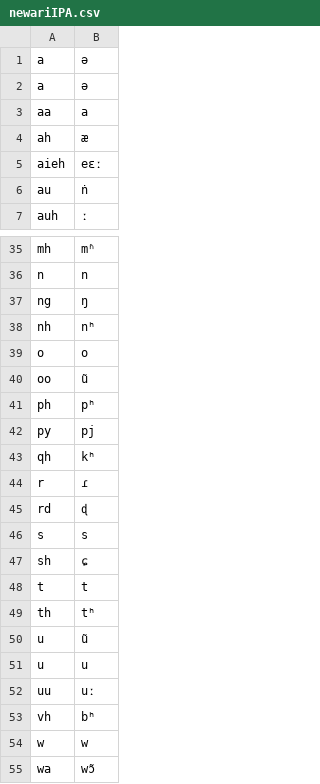
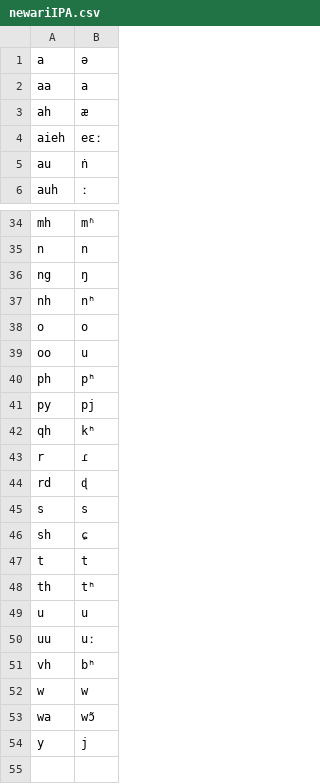
Before and after one commit to matinasawr/Newari, a CSV file: newariIPA.csv, drawn as a sheet; only a part is shown, gaps mark what is left out; the shorter side is filled out with more unchanged rows; removed rows and columns are numbered as before the commit, all else as after; the diff names each change by its address in the sheet, - before the commit and + after, or states it on an @@ line.

Commit message:
add newari_forms.txt

```diff
--- a/newariIPA.csv
+++ b/newariIPA.csv
-row 2: a | ə
-B39: ũ
+B39: u
-row 50: u | ũ
```
Also changed, not shown: 2 other files.
